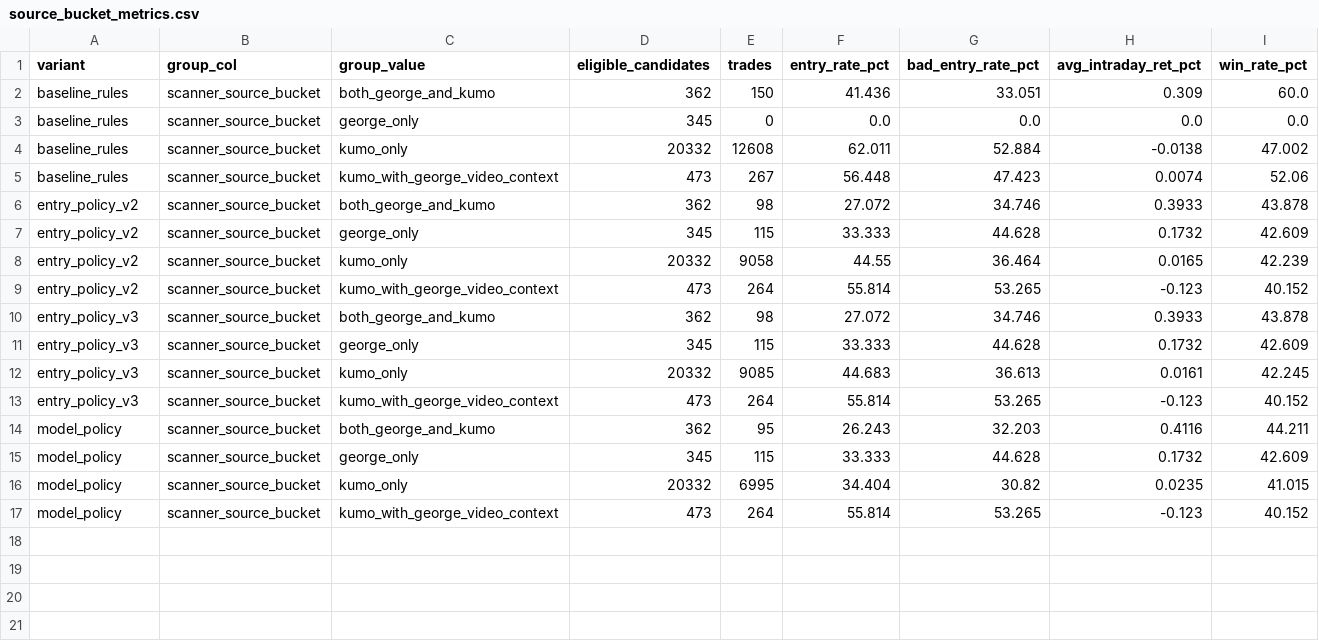
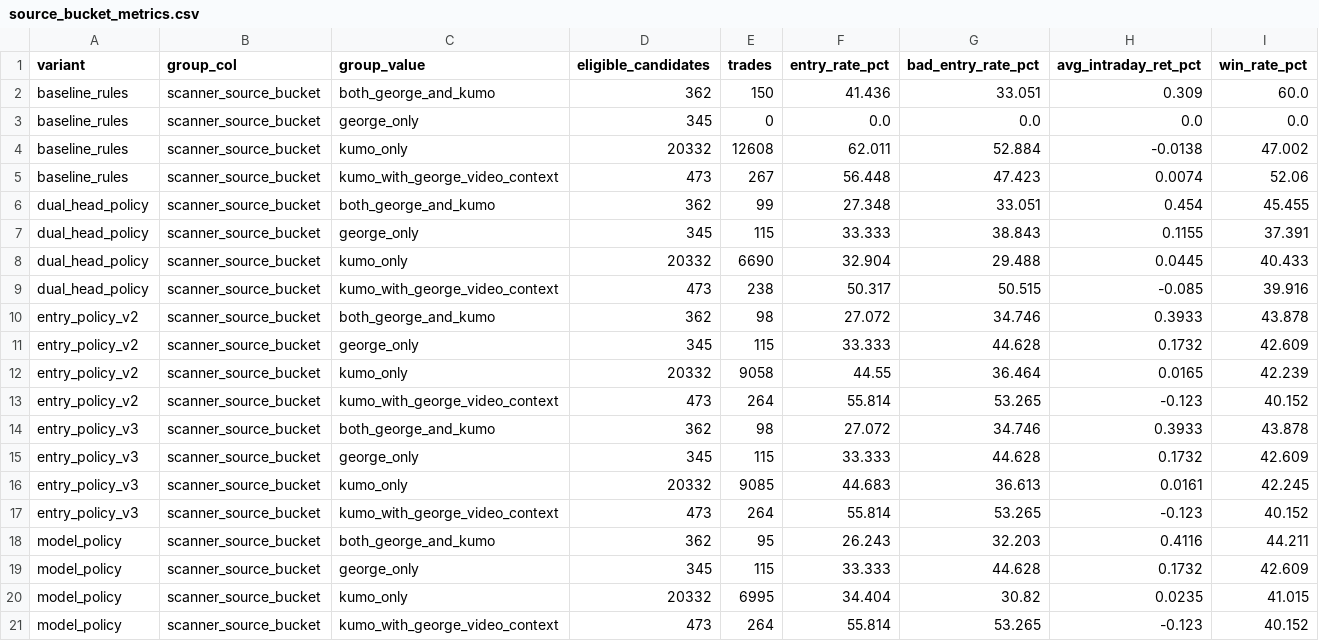
Before and after one commit to FALK-BRAUER/kumo-qc, a CSV file: sweeps/reports/intraday_policy_replay_490/source_bucket_metrics.csv, drawn as a sheet; the diff names each change by its address in the sheet, - before the commit and + after, or states it on an @@ line.

```diff
--- a/sweeps/reports/intraday_policy_replay_490/source_bucket_metrics.csv
+++ b/sweeps/reports/intraday_policy_replay_490/source_bucket_metrics.csv
+row 6: dual_head_policy | scanner_source_bucket | both_george_and_kumo | 362 | 99 | 27.348 | 33.051 | 0.454 | 45.455
+row 7: dual_head_policy | scanner_source_bucket | george_only | 345 | 115 | 33.333 | 38.843 | 0.1155 | 37.391
+row 8: dual_head_policy | scanner_source_bucket | kumo_only | 20332 | 6690 | 32.904 | 29.488 | 0.0445 | 40.433
+row 9: dual_head_policy | scanner_source_bucket | kumo_with_george_video_context | 473 | 238 | 50.317 | 50.515 | -0.085 | 39.916
```
Also changed, not shown: sweeps/reports/intraday_policy_replay_490/grouped_metrics.csv, sweeps/reports/intraday_policy_replay_490/month_metrics.csv, 23 other files.
